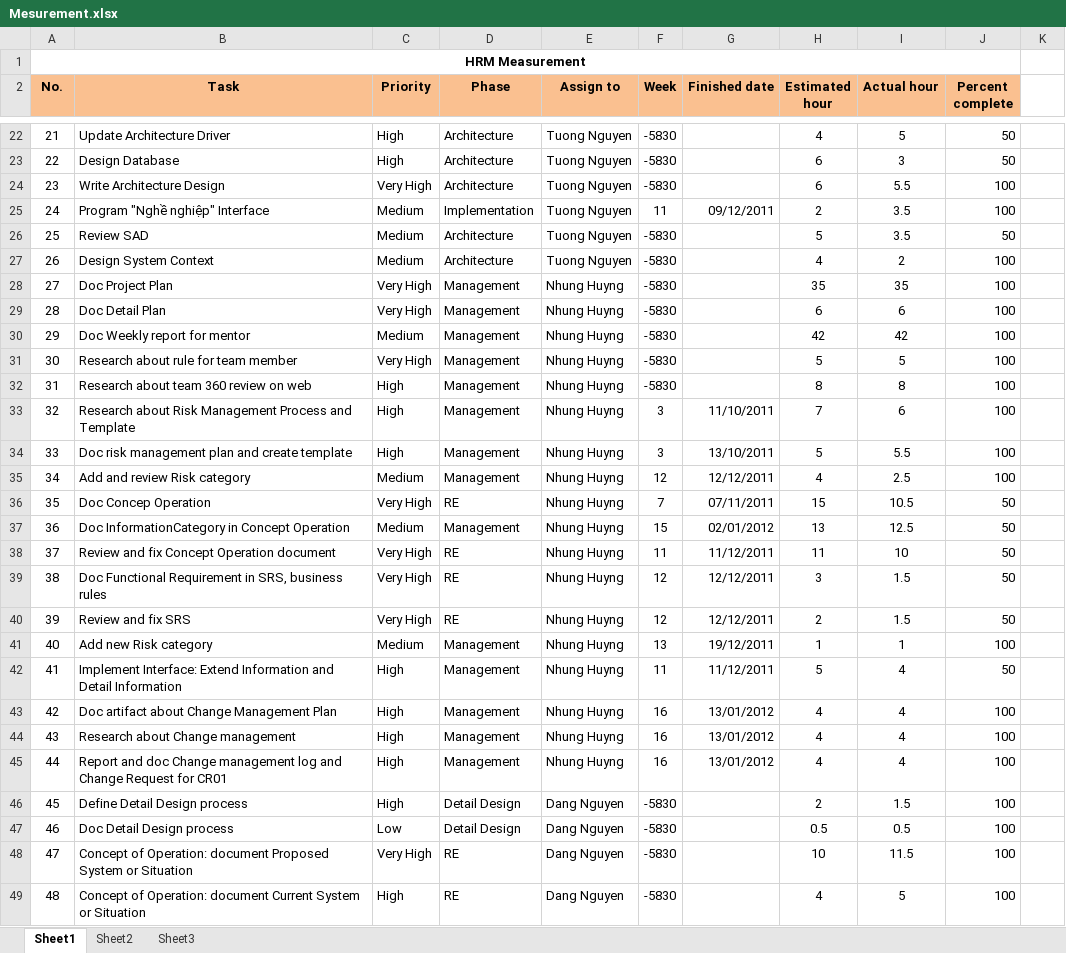
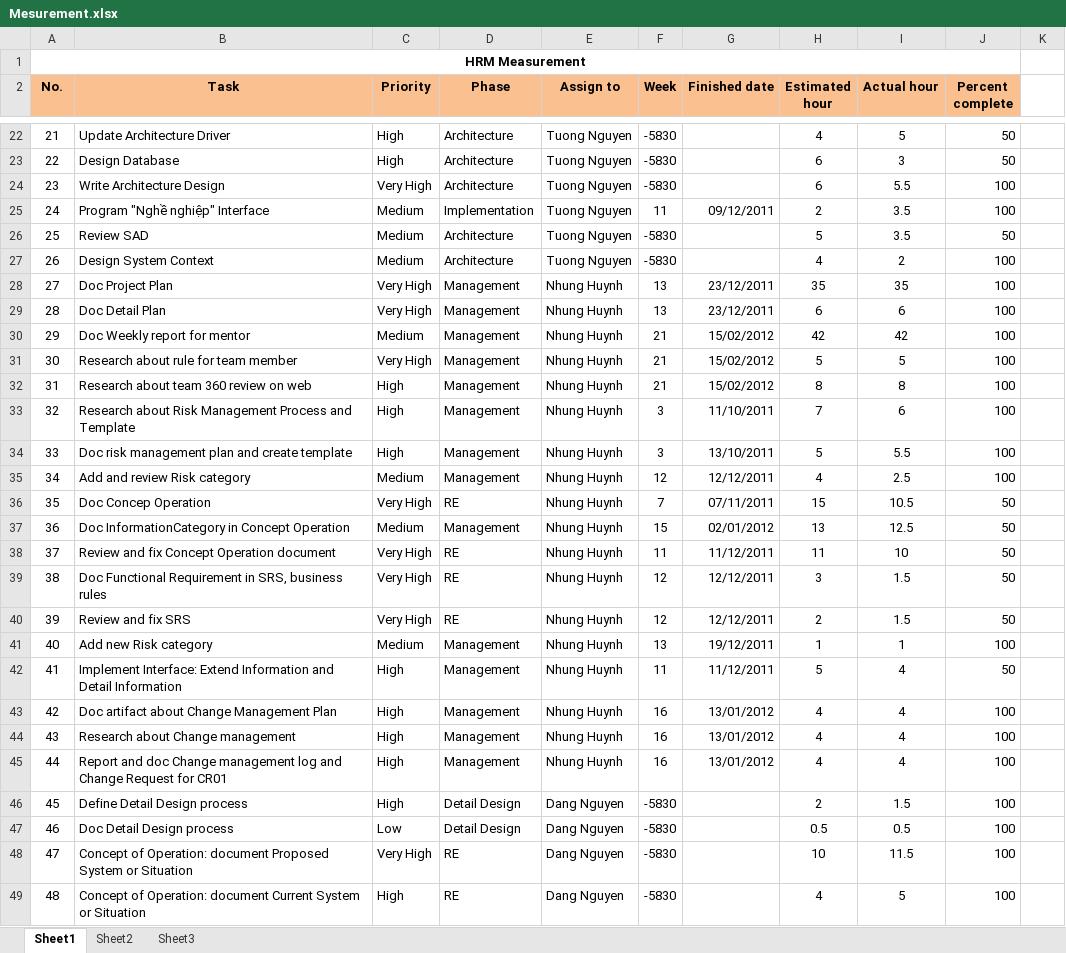
Before and after one commit to hieu292/hrm-k14vlu, an Excel workbook: Project Plan/Mesurement.xlsx, sheet Sheet1, drawn as a sheet; only a part is shown, gaps mark what is left out; values as stored, in another font and other column widths than the file's, no borders; conditional formats not drawn; the diff names each change by its address in the sheet, - before the commit and + after, or states it on an @@ line.

Commit message:
update finish date

```diff
--- a/Project Plan/Mesurement.xlsx (sheet Sheet1)
+++ b/Project Plan/Mesurement.xlsx (sheet Sheet1)
-E28:E45 (Assign to): Nhung Huyng
+E28:E45 (Assign to): Nhung Huynh
-F28:F29 (Week): -5830
+F28:F29 (Week): 13
-G28:G29 (Finished date): (empty)
+G28:G29 (Finished date): 23/12/2011
-F30:F32 (Week): -5830
+F30:F32 (Week): 21
-G30:G32 (Finished date): (empty)
+G30:G32 (Finished date): 15/02/2012
```
